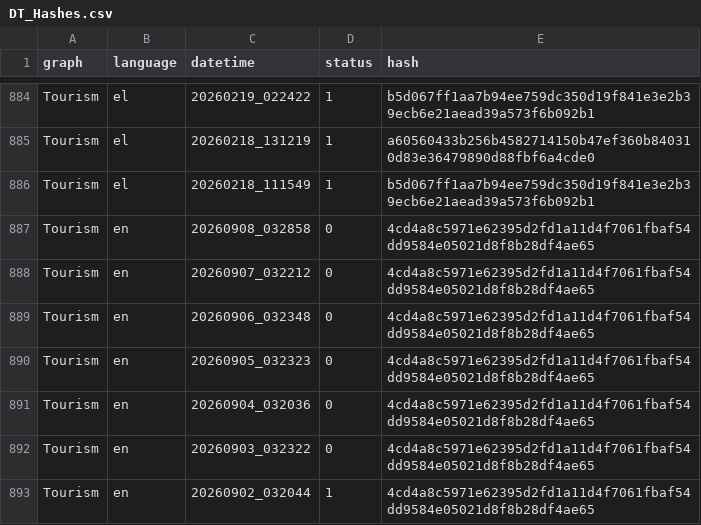
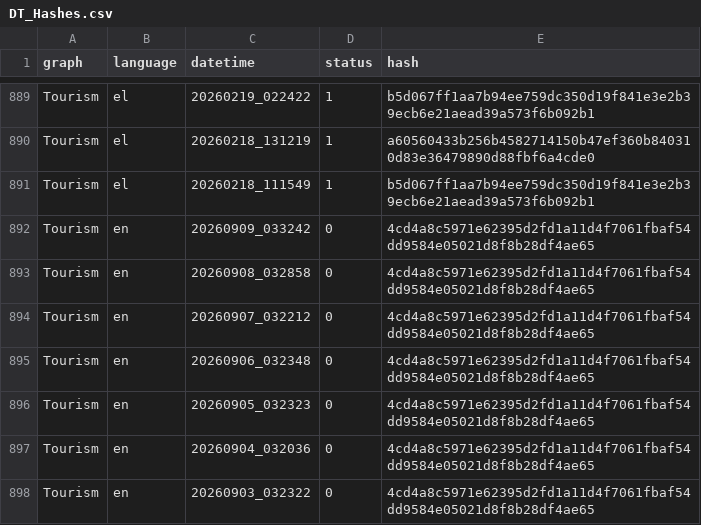
Before and after one commit to hadjittofis/iframetest, a CSV file: logs/DT_Hashes.csv, drawn as a sheet; only a part is shown, gaps mark what is left out; the shorter side is filled out with more unchanged rows; the diff covers the shown part only.

```diff
--- a/logs/DT_Hashes.csv
+++ b/logs/DT_Hashes.csv
@@ -886,2 +891,3 @@ Tourism;el;20260218_131219;1;a60560433b256b4582714150b47ef360b840310d83e36479890
 Tourism;el;20260218_111549;1;b5d067ff1aa7b94ee759dc350d19f841e3e2b39ecb6e21aead39a573f6b092b1
+Tourism;en;20260909_033242;0;4cd4a8c5971e62395d2fd1a11d4f7061fbaf54dd9584e05021d8f8b28df4ae65
 Tourism;en;20260908_032858;0;4cd4a8c5971e62395d2fd1a11d4f7061fbaf54dd9584e05021d8f8b28df4ae65
```
Also changed, not shown: 5 added rows elsewhere in this file, 1 other file.
